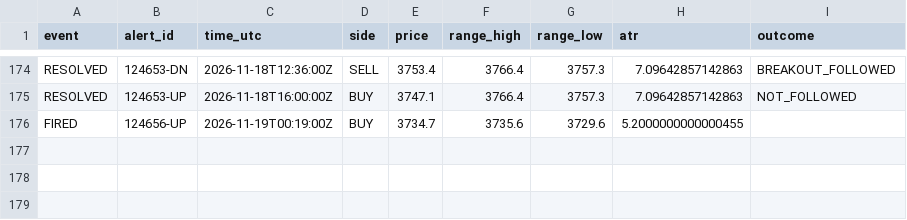
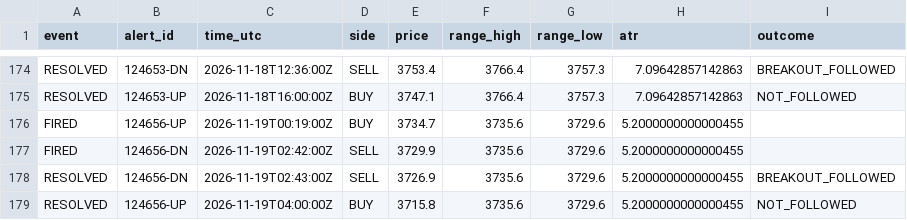
Before and after one commit to VybeEdge/paxg-orb-monitor2, a CSV file: alerts_log.csv, drawn as a sheet; only a part is shown, gaps mark what is left out.

```diff
--- a/alerts_log.csv
+++ b/alerts_log.csv
@@ -176 +176,4 @@ RESOLVED,124653-UP,2026-11-18T16:00:00Z,BUY,3747.1,3766.4,3757.3,7.0964285714286
 FIRED,124656-UP,2026-11-19T00:19:00Z,BUY,3734.7,3735.6,3729.6,5.2000000000000455,
+FIRED,124656-DN,2026-11-19T02:42:00Z,SELL,3729.9,3735.6,3729.6,5.2000000000000455,
+RESOLVED,124656-DN,2026-11-19T02:43:00Z,SELL,3726.9,3735.6,3729.6,5.2000000000000455,BREAKOUT_FOLLOWED
+RESOLVED,124656-UP,2026-11-19T04:00:00Z,BUY,3715.8,3735.6,3729.6,5.2000000000000455,NOT_FOLLOWED
```
Also changed, not shown: trades_log.csv, 4 other files.
